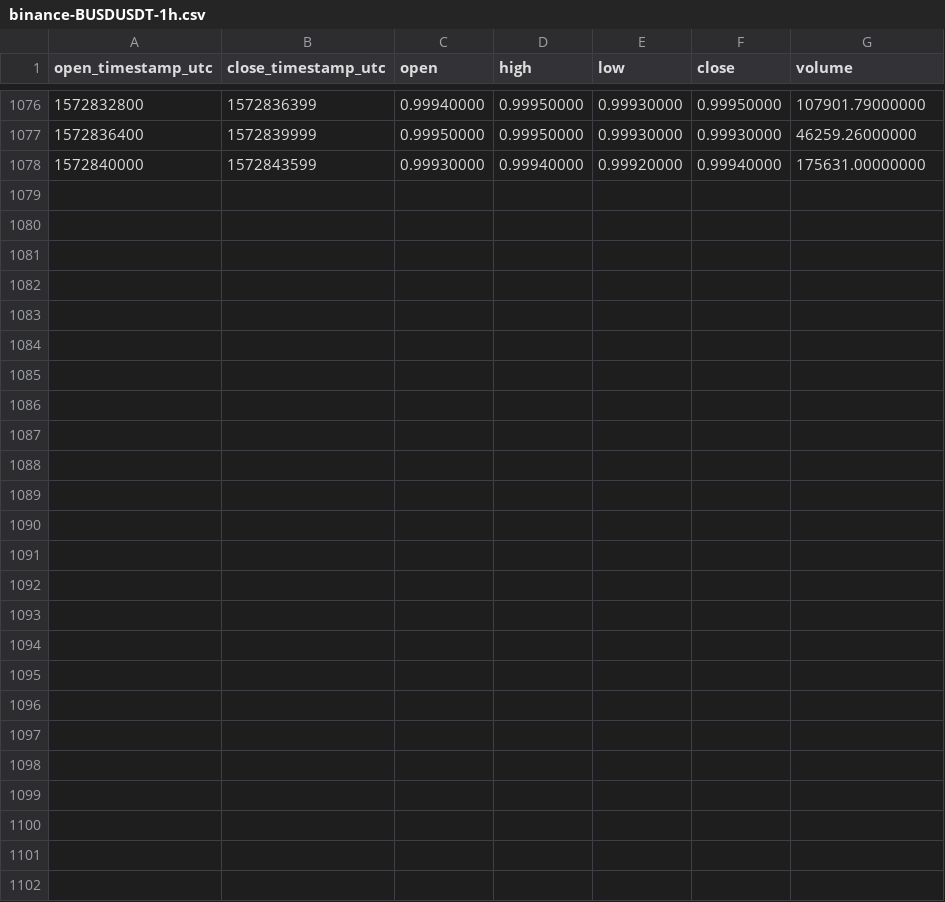
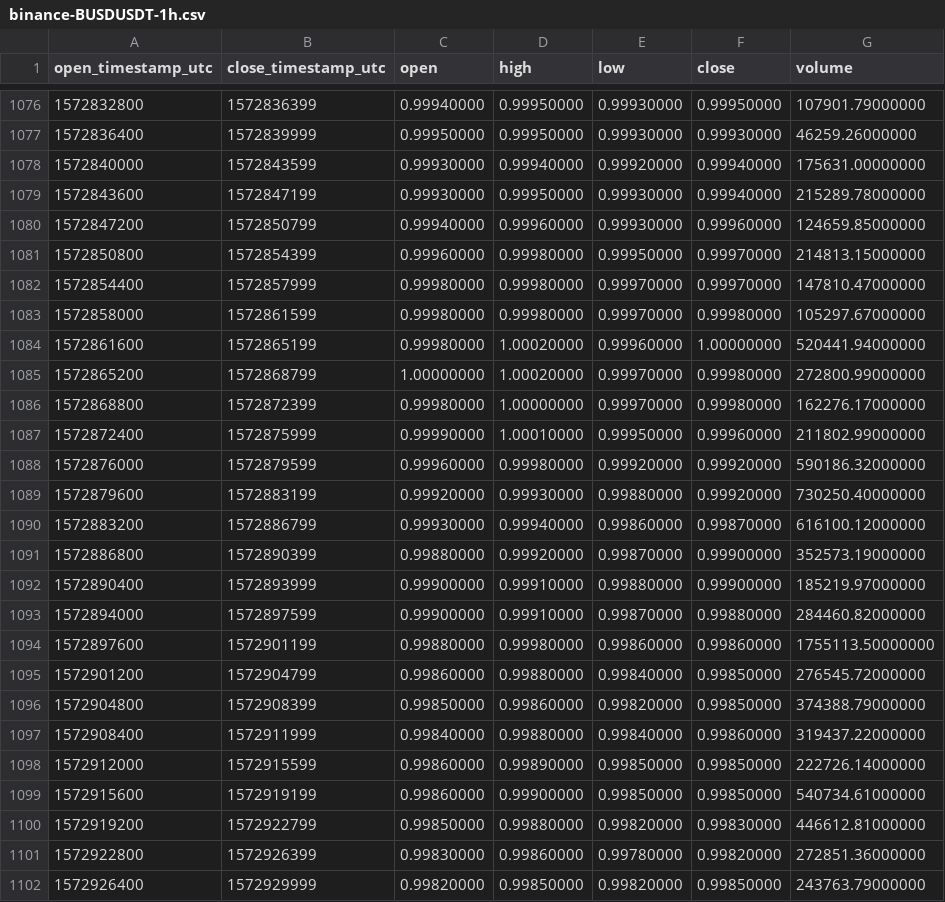
Before and after one commit to cryptobigbro/binance-BUSDUSDT, a CSV file: binance-BUSDUSDT-1h.csv, drawn as a sheet; only a part is shown, gaps mark what is left out; the diff names each change by its address in the sheet, - before the commit and + after, or states it on an @@ line.

Commit message:
Update OHLCV data.

```diff
--- a/binance-BUSDUSDT-1h.csv
+++ b/binance-BUSDUSDT-1h.csv
+row 1079: 1572843600 | 1572847199 | 0.99930000 | 0.99950000 | 0.99930000 | 0.99940000 | 215289.78000000
+row 1080: 1572847200 | 1572850799 | 0.99940000 | 0.99960000 | 0.99930000 | 0.99960000 | 124659.85000000
+row 1081: 1572850800 | 1572854399 | 0.99960000 | 0.99980000 | 0.99950000 | 0.99970000 | 214813.15000000
+row 1082: 1572854400 | 1572857999 | 0.99980000 | 0.99980000 | 0.99970000 | 0.99970000 | 147810.47000000
+row 1083: 1572858000 | 1572861599 | 0.99980000 | 0.99980000 | 0.99970000 | 0.99980000 | 105297.67000000
+row 1084: 1572861600 | 1572865199 | 0.99980000 | 1.00020000 | 0.99960000 | 1.00000000 | 520441.94000000
+row 1085: 1572865200 | 1572868799 | 1.00000000 | 1.00020000 | 0.99970000 | 0.99980000 | 272800.99000000
+row 1086: 1572868800 | 1572872399 | 0.99980000 | 1.00000000 | 0.99970000 | 0.99980000 | 162276.17000000
+row 1087: 1572872400 | 1572875999 | 0.99990000 | 1.00010000 | 0.99950000 | 0.99960000 | 211802.99000000
+row 1088: 1572876000 | 1572879599 | 0.99960000 | 0.99980000 | 0.99920000 | 0.99920000 | 590186.32000000
+row 1089: 1572879600 | 1572883199 | 0.99920000 | 0.99930000 | 0.99880000 | 0.99920000 | 730250.40000000
+row 1090: 1572883200 | 1572886799 | 0.99930000 | 0.99940000 | 0.99860000 | 0.99870000 | 616100.12000000
+row 1091: 1572886800 | 1572890399 | 0.99880000 | 0.99920000 | 0.99870000 | 0.99900000 | 352573.19000000
+row 1092: 1572890400 | 1572893999 | 0.99900000 | 0.99910000 | 0.99880000 | 0.99900000 | 185219.97000000
+row 1093: 1572894000 | 1572897599 | 0.99900000 | 0.99910000 | 0.99870000 | 0.99880000 | 284460.82000000
+row 1094: 1572897600 | 1572901199 | 0.99880000 | 0.99980000 | 0.99860000 | 0.99860000 | 1755113.50000000
+row 1095: 1572901200 | 1572904799 | 0.99860000 | 0.99880000 | 0.99840000 | 0.99850000 | 276545.72000000
+row 1096: 1572904800 | 1572908399 | 0.99850000 | 0.99860000 | 0.99820000 | 0.99850000 | 374388.79000000
+row 1097: 1572908400 | 1572911999 | 0.99840000 | 0.99880000 | 0.99840000 | 0.99860000 | 319437.22000000
+row 1098: 1572912000 | 1572915599 | 0.99860000 | 0.99890000 | 0.99850000 | 0.99850000 | 222726.14000000
+row 1099: 1572915600 | 1572919199 | 0.99860000 | 0.99900000 | 0.99850000 | 0.99850000 | 540734.61000000
+row 1100: 1572919200 | 1572922799 | 0.99850000 | 0.99880000 | 0.99820000 | 0.99830000 | 446612.81000000
+row 1101: 1572922800 | 1572926399 | 0.99830000 | 0.99860000 | 0.99780000 | 0.99820000 | 272851.36000000
+row 1102: 1572926400 | 1572929999 | 0.99820000 | 0.99850000 | 0.99820000 | 0.99850000 | 243763.79000000
```
Also changed, not shown: binance-BUSDUSDT-1d.csv.
